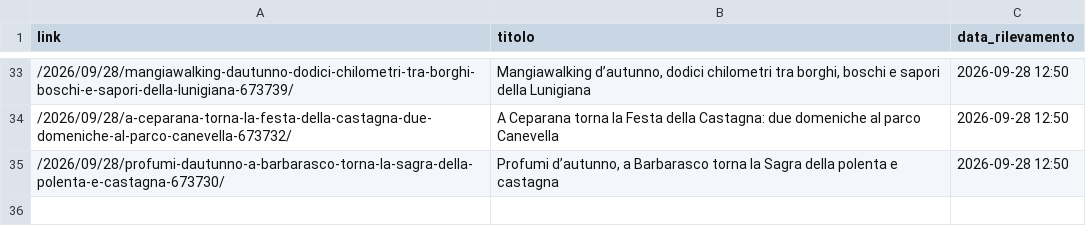
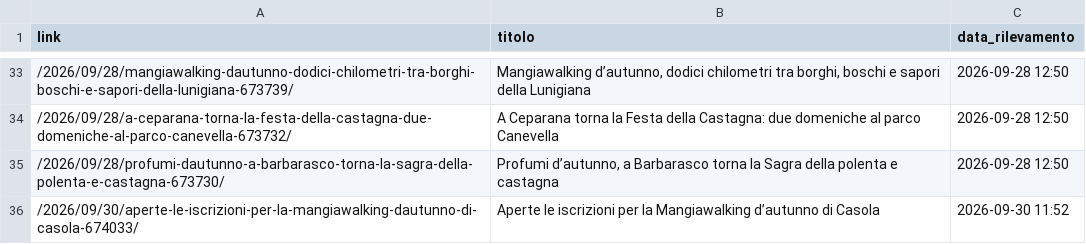
Before and after one commit to fraser1979-del/spezia_events_scraper, a CSV file: eventi_registrati.csv, drawn as a sheet; only a part is shown, gaps mark what is left out.

```diff
--- a/eventi_registrati.csv
+++ b/eventi_registrati.csv
@@ -35 +35,2 @@ link,titolo,data_rilevamento
 /2026/09/28/profumi-dautunno-a-barbarasco-torna-la-sagra-della-polenta-e-castagna-673730/,"Profumi d’autunno, a Barbarasco torna la Sagra della polenta e castagna",2026-09-28 12:50
+/2026/09/30/aperte-le-iscrizioni-per-la-mangiawalking-dautunno-di-casola-674033/,Aperte le iscrizioni per la Mangiawalking d’autunno di Casola,2026-09-30 11:52
```
